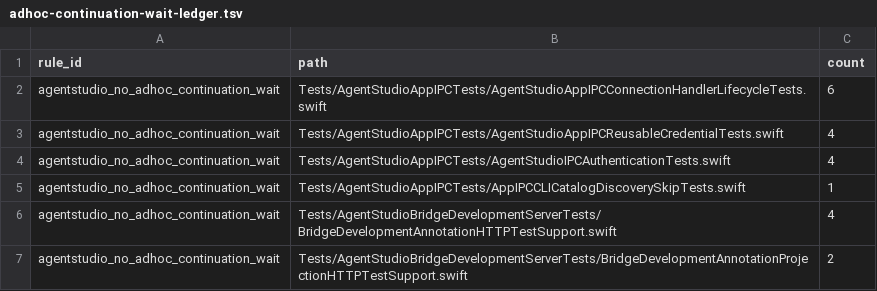
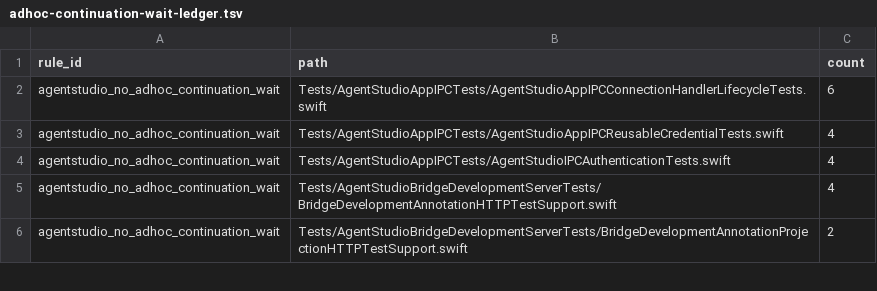
Before and after one commit to ShravanSunder/agentstudio, a TSV file: Tools/AgentStudioArchitectureLint/adhoc-continuation-wait-ledger.tsv, drawn as a sheet; only a part is shown; the diff names each change by its address in the sheet, - before the commit and + after, or states it on an @@ line.

Commit message:
fix(cli): use the pane schema contract and lower continuation debt
S4 gate repair: assert advertised wait schema bytes using the existing package-visible IPCPaneSelectorParams schema rather than its internal field helper. No visibility promotion. Remove only the obsolete AppIPCCLICatalogDiscoverySkipTests.swift ad hoc continuation ledger row after its dedicated-thread migration. No new debt rows or weakened assertions. Strict swift-format and SwiftLint passed across all 25 S4 Swift files; Lead owns compile and suite proof.

```diff
--- a/Tools/AgentStudioArchitectureLint/adhoc-continuation-wait-ledger.tsv
+++ b/Tools/AgentStudioArchitectureLint/adhoc-continuation-wait-ledger.tsv
-row 5: agentstudio_no_adhoc_continuation_wait | Tests/AgentStudioAppIPCTests/AppIPCCLICatalogDiscoverySkipTests.swift | 1
```
Also changed, not shown: 1 other file.
